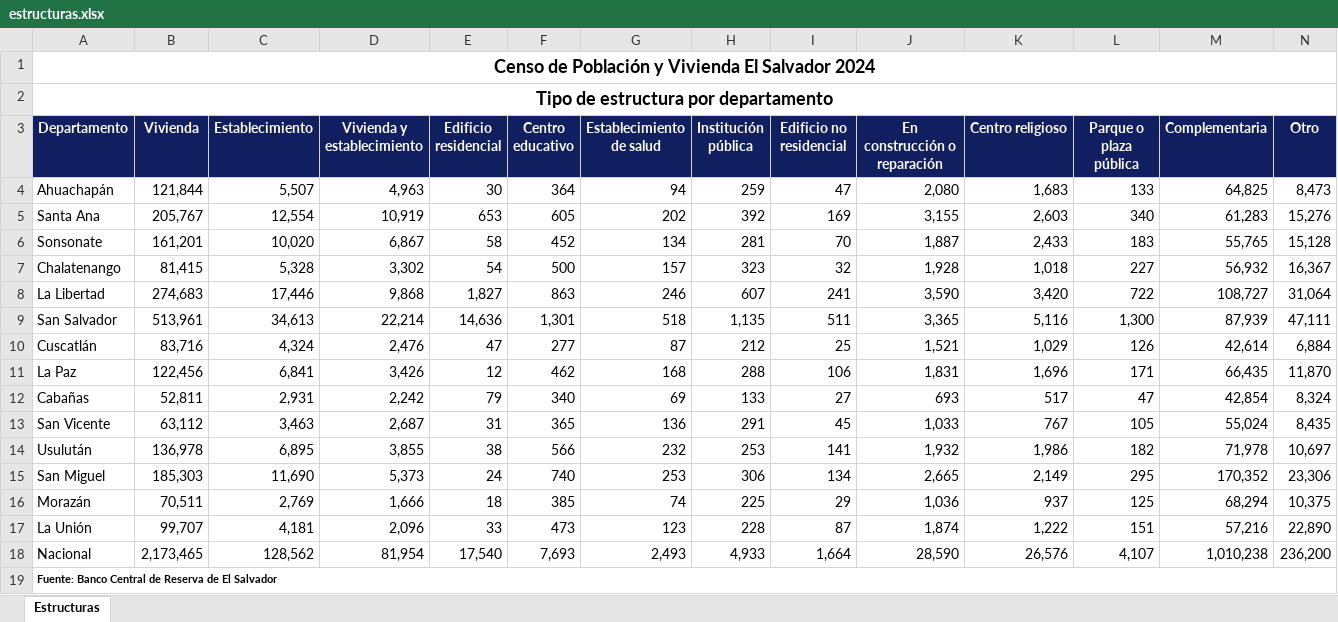
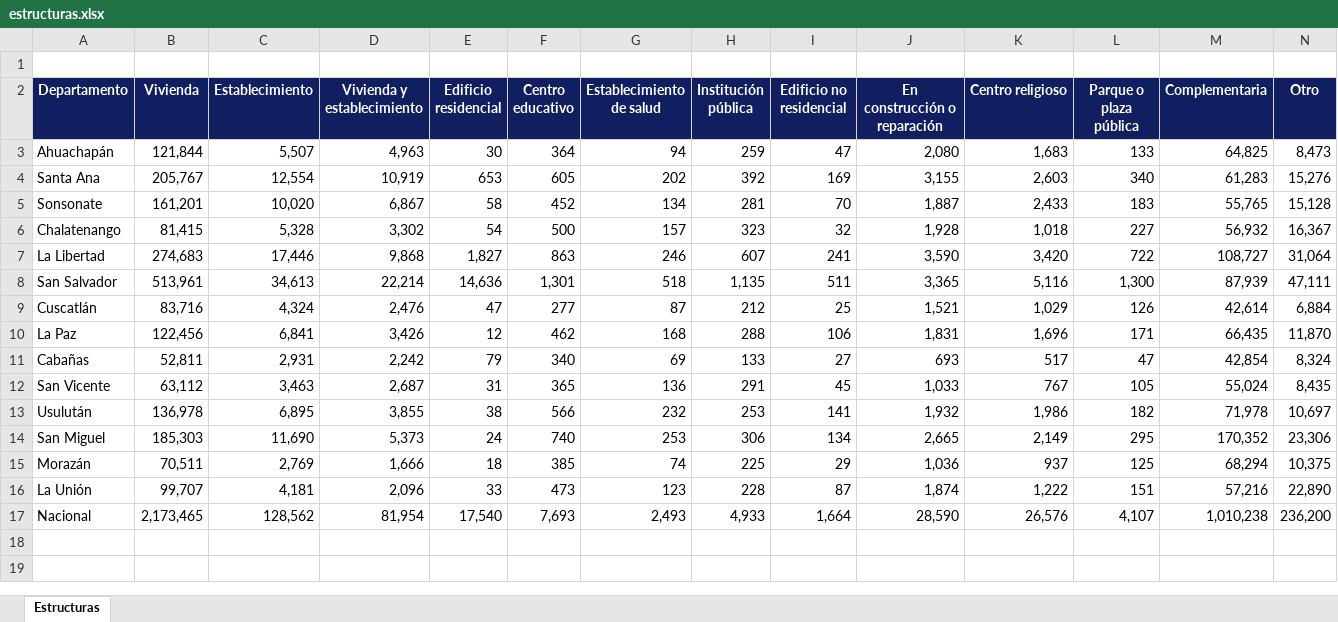
Before and after one commit to LeninVasq/Python_censo, an Excel workbook: Back_end_python/db/estructuras.xlsx, sheet Estructuras, drawn as a sheet; only a part is shown; values as stored, in another font and other column widths than the file's, no borders; rows hold the shown columns only; the diff names each change by its address in the sheet, - before the commit and + after, or states it on an @@ line.

```diff
--- a/Back_end_python/db/estructuras.xlsx (sheet Estructuras)
+++ b/Back_end_python/db/estructuras.xlsx (sheet Estructuras)
-A1 (Departamento): Censo de Población y Vivienda El Salvador 2024
+A1 (Departamento): (empty)
-A1:O1 merged
-row 2: Tipo de estructura por departamento
-row 19: Fuente: Banco Central de Reserva de El Salvador
```
Also changed, not shown: Back_end_python/db/discapacidades.xlsx, Back_end_python/db/etnia.xlsx, 9 other files.
